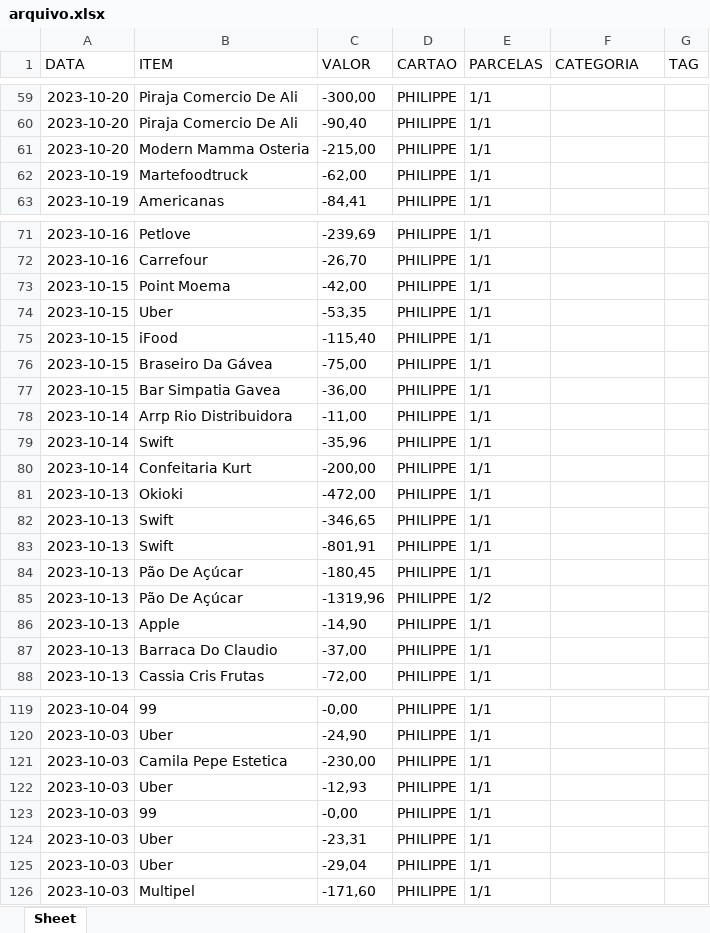
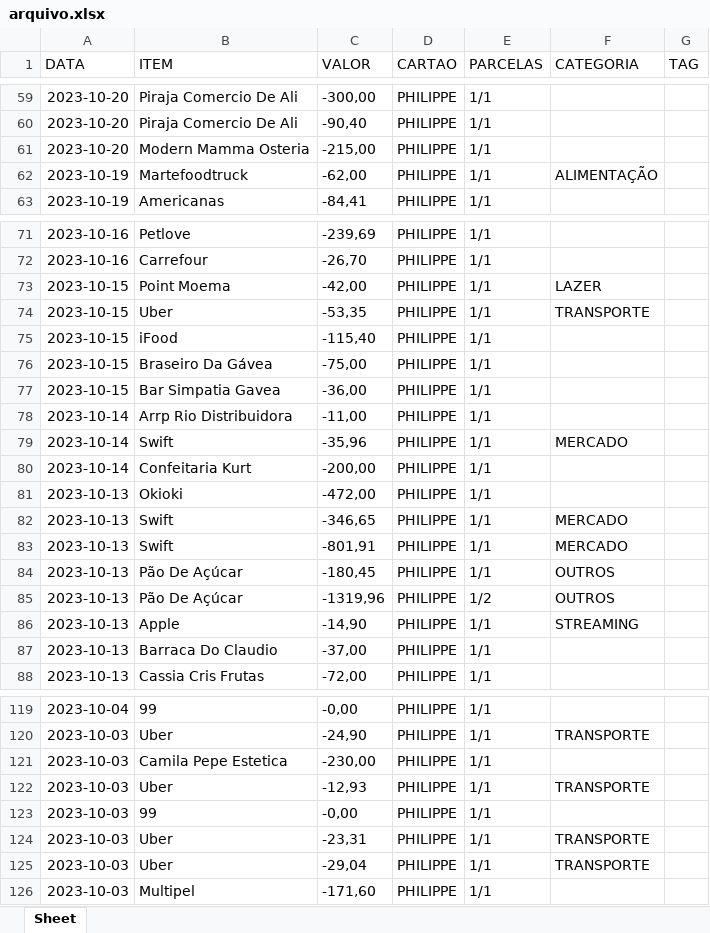
Before and after one commit to lyllo/py_budget, an Excel workbook: arquivo.xlsx, sheet Sheet, drawn as a sheet; only a part is shown, gaps mark what is left out; values as stored, in another font and other column widths than the file's, no borders; the diff covers the shown part only; the diff names each change by its address in the sheet, - before the commit and + after, or states it on an @@ line.

Commit message:
- Realiza a busca exata por Categorias.

```diff
--- a/arquivo.xlsx (sheet Sheet)
+++ b/arquivo.xlsx (sheet Sheet)
-F62 (CATEGORIA): (empty)
+F62 (CATEGORIA): ALIMENTAÇÃO
-F73 (CATEGORIA): (empty)
+F73 (CATEGORIA): LAZER
-F74 (CATEGORIA): (empty)
+F74 (CATEGORIA): TRANSPORTE
-F79 (CATEGORIA): (empty)
+F79 (CATEGORIA): MERCADO
-F82:F83 (CATEGORIA): (empty)
+F82:F83 (CATEGORIA): MERCADO
-F84:F85 (CATEGORIA): (empty)
+F84:F85 (CATEGORIA): OUTROS
-F86 (CATEGORIA): (empty)
+F86 (CATEGORIA): STREAMING
-F120 (CATEGORIA): (empty)
+F120 (CATEGORIA): TRANSPORTE
-F122 (CATEGORIA): (empty)
+F122 (CATEGORIA): TRANSPORTE
-F124:F125 (CATEGORIA): (empty)
+F124:F125 (CATEGORIA): TRANSPORTE
```
Also changed, not shown: 41 edited cells elsewhere in this sheet, 3 other files.
